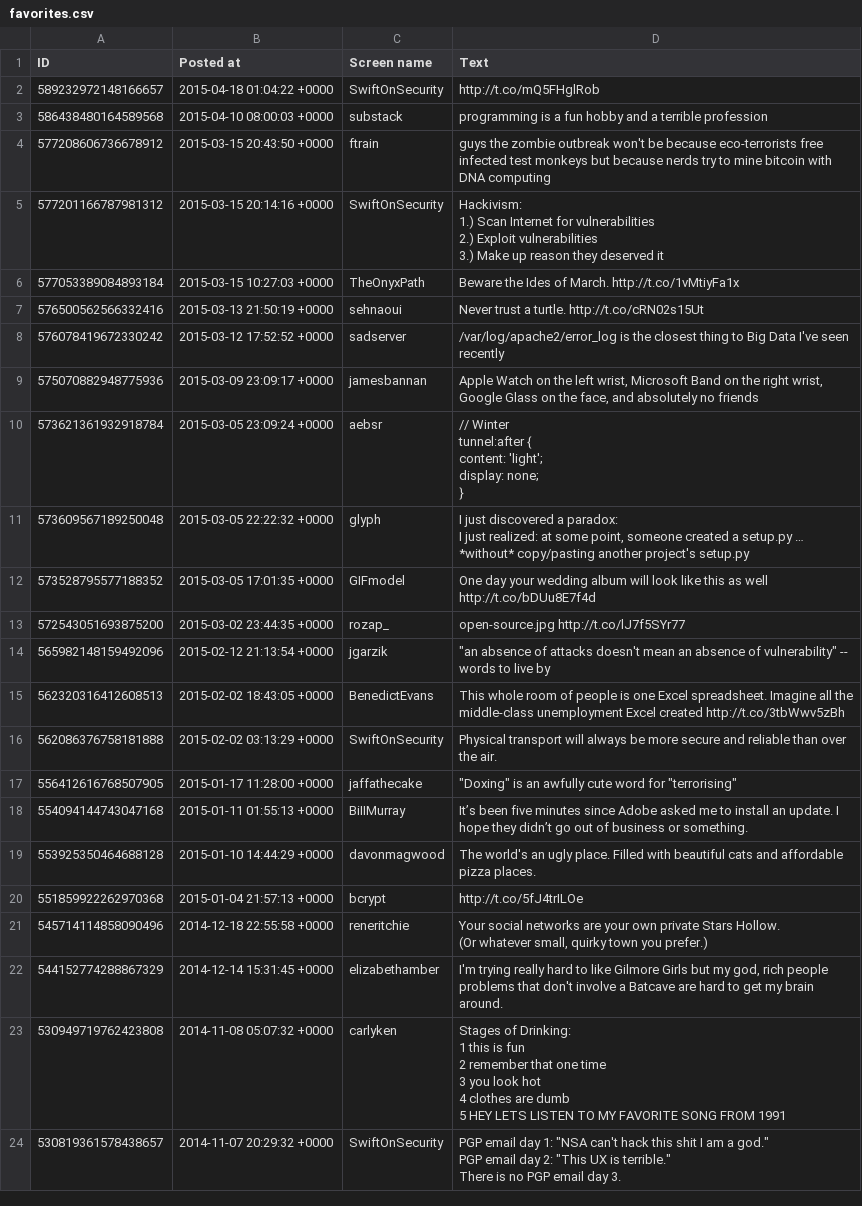
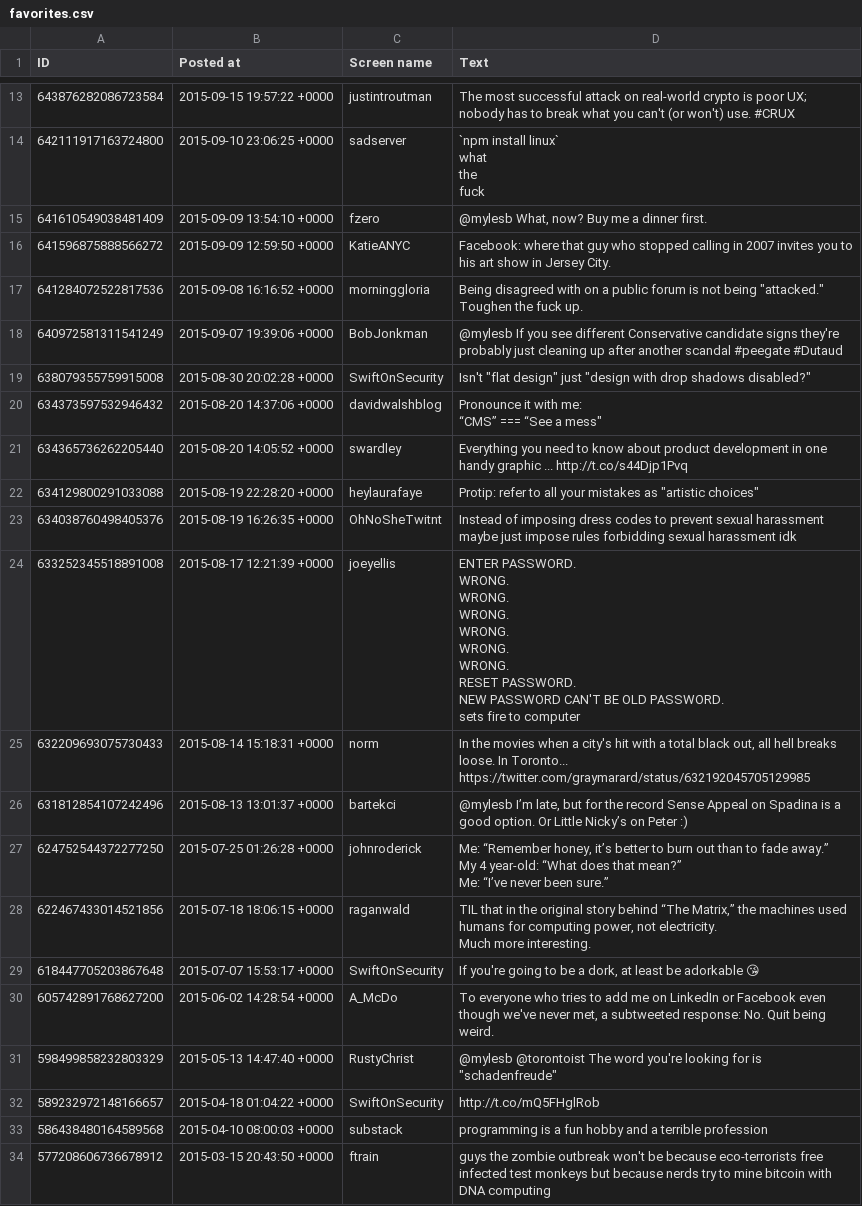
Before and after one commit to myles/backups-twitter, a CSV file: favorites.csv, drawn as a sheet; only a part is shown, gaps mark what is left out; the shorter side is filled out with more unchanged rows; ↵ is a line break in a cell; the diff covers the shown part only; the diff names each change by its address in the sheet, - before the commit and + after, or states it on an @@ line.

```diff
--- a/favorites.csv
+++ b/favorites.csv
+row 13: 643876282086723584 | 2015-09-15 19:57:22 +0000 | justintroutman | The most successful attack on real-world crypto is poor UX; nobody has to break what you can't (or won't) use. #CRUX
+row 14: 642111917163724800 | 2015-09-10 23:06:25 +0000 | sadserver | `npm install linux` ↵ what ↵ the ↵ fuck
+row 15: 641610549038481409 | 2015-09-09 13:54:10 +0000 | fzero | @mylesb What, now? Buy me a dinner first.
+row 16: 641596875888566272 | 2015-09-09 12:59:50 +0000 | KatieANYC | Facebook: where that guy who stopped calling in 2007 invites you to his art show in Jersey City.
+row 17: 641284072522817536 | 2015-09-08 16:16:52 +0000 | morninggloria | Being disagreed with on a public forum is not being "attacked." ↵ Toughen the fuck up.
+row 18: 640972581311541249 | 2015-09-07 19:39:06 +0000 | BobJonkman | @mylesb If you see different Conservative candidate signs they're probably just cleaning up after another scandal #peegate #Dutaud
+row 19: 638079355759915008 | 2015-08-30 20:02:28 +0000 | SwiftOnSecurity | Isn't "flat design" just "design with drop shadows disabled?"
+row 20: 634373597532946432 | 2015-08-20 14:37:06 +0000 | davidwalshblog | Pronounce it with me: ↵ “CMS” === “See a mess"
+row 21: 634365736262205440 | 2015-08-20 14:05:52 +0000 | swardley | Everything you need to know about product development in one handy graphic ... http://t.co/s44Djp1Pvq
+row 22: 634129800291033088 | 2015-08-19 22:28:20 +0000 | heylaurafaye | Protip: refer to all your mistakes as "artistic choices"
+row 23: 634038760498405376 | 2015-08-19 16:26:35 +0000 | OhNoSheTwitnt | Instead of imposing dress codes to prevent sexual harassment maybe just impose rules forbidding sexual harassment idk
+row 24: 633252345518891008 | 2015-08-17 12:21:39 +0000 | joeyellis | ENTER PASSWORD. ↵ WRONG. ↵ WRONG. ↵ WRONG. ↵ WRONG. ↵ WRONG. ↵ WRONG. ↵ RESET PASSWORD. ↵ NEW PASSWORD CAN'T BE OLD PASSWORD. ↵ sets fire to computer
+row 25: 632209693075730433 | 2015-08-14 15:18:31 +0000 | norm | In the movies when a city's hit with a total black out, all hell breaks loose. In Toronto... https://twitter.com/graymarard/status/632192045705129985
+row 26: 631812854107242496 | 2015-08-13 13:01:37 +0000 | bartekci | @mylesb I’m late, but for the record Sense Appeal on Spadina is a good option. Or Little Nicky’s on Peter :)
+row 27: 624752544372277250 | 2015-07-25 01:26:28 +0000 | johnroderick | Me: “Remember honey, it’s better to burn out than to fade away.” ↵ My 4 year-old: “What does that mean?” ↵ Me: “I’ve never been sure.”
+row 28: 622467433014521856 | 2015-07-18 18:06:15 +0000 | raganwald | TIL that in the original story behind “The Matrix,” the machines used humans for computing power, not electricity. ↵ Much more interesting.
+row 29: 618447705203867648 | 2015-07-07 15:53:17 +0000 | SwiftOnSecurity | If you're going to be a dork, at least be adorkable 😘
+row 30: 605742891768627200 | 2015-06-02 14:28:54 +0000 | A_McDo | To everyone who tries to add me on LinkedIn or Facebook even though we've never met, a subtweeted response: No. Quit being weird.
+row 31: 598499858232803329 | 2015-05-13 14:47:40 +0000 | RustyChrist | @mylesb @torontoist The word you're looking for is "schadenfreude"
```
Also changed, not shown: 15 added rows, 10 removed rows and 2 edited cells elsewhere in this file, lists.csv, 4 other files.
